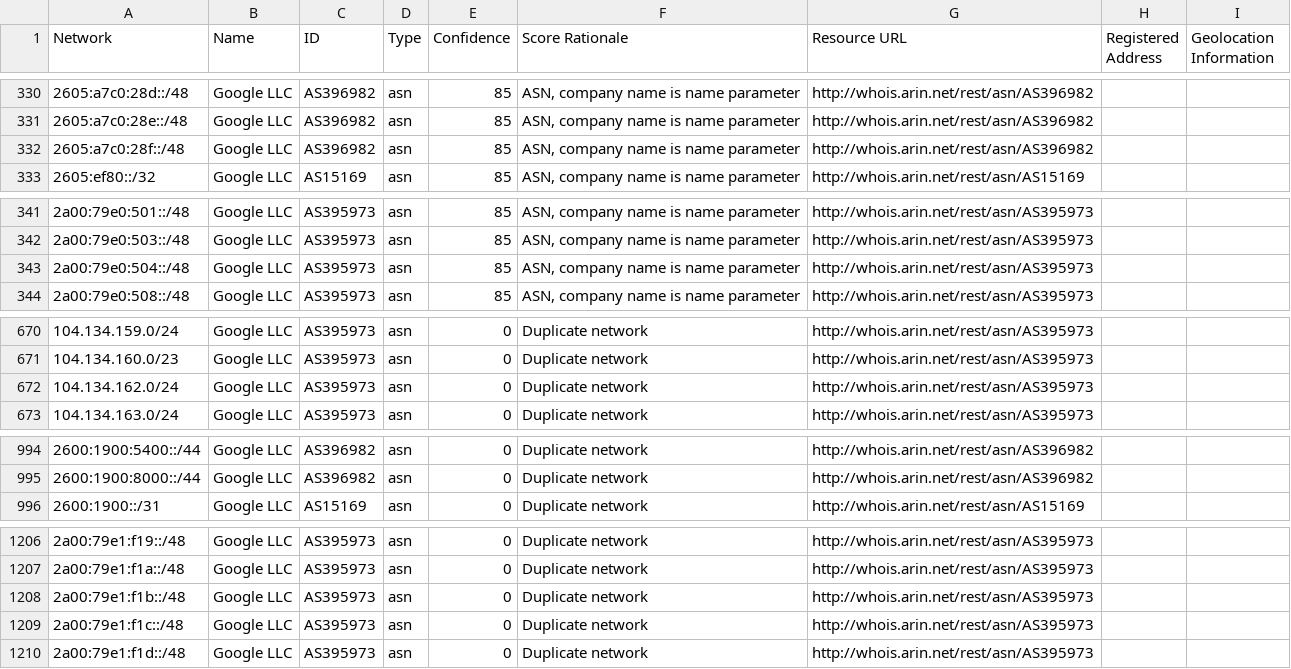
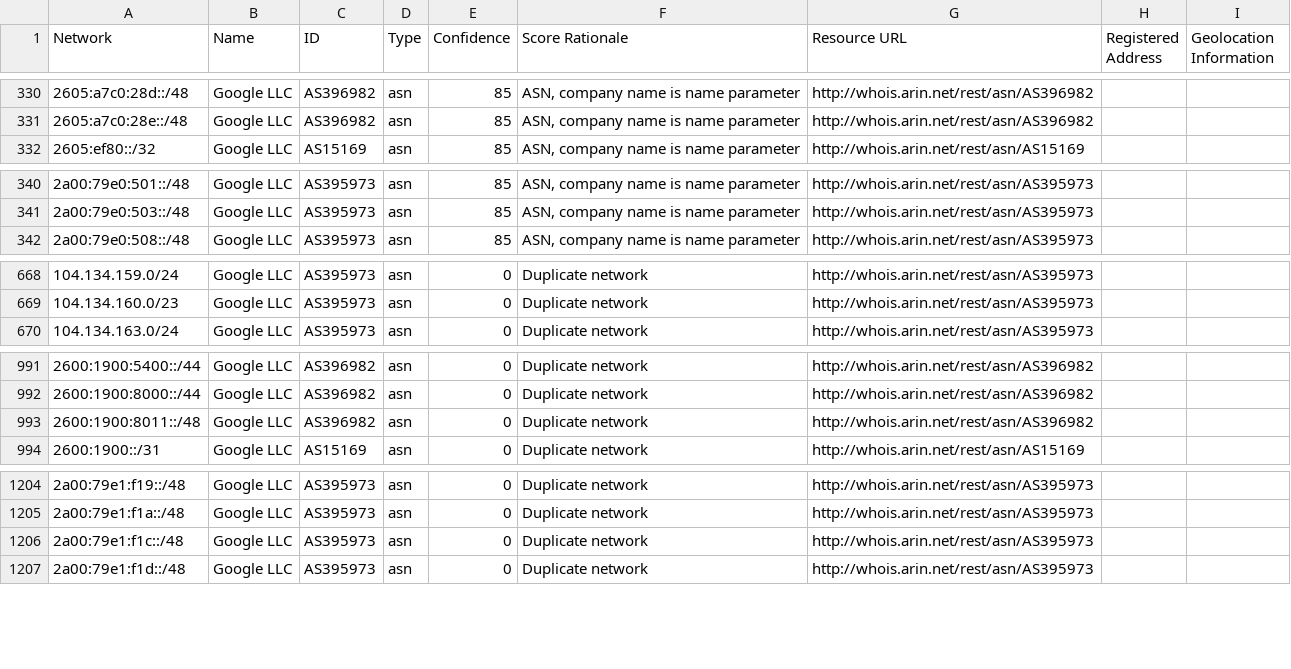
Before and after one commit to venkataramanab/NetblockTool, a CSV file: data/Google.csv, drawn as a sheet; only a part is shown, gaps mark what is left out; removed rows and columns are numbered as before the commit, all else as after; the diff names each change by its address in the sheet, - before the commit and + after, or states it on an @@ line.

```diff
--- a/data/Google.csv
+++ b/data/Google.csv
-row 332: 2605:a7c0:28f::/48 | Google LLC | AS396982 | asn | 85 | ASN, company name is name parameter | http://whois.arin.net/rest/asn/AS396982
-row 343: 2a00:79e0:504::/48 | Google LLC | AS395973 | asn | 85 | ASN, company name is name parameter | http://whois.arin.net/rest/asn/AS395973
-row 672: 104.134.162.0/24 | Google LLC | AS395973 | asn | 0 | Duplicate network | http://whois.arin.net/rest/asn/AS395973
+row 993: 2600:1900:8011::/48 | Google LLC | AS396982 | asn | 0 | Duplicate network | http://whois.arin.net/rest/asn/AS396982
-row 1208: 2a00:79e1:f1b::/48 | Google LLC | AS395973 | asn | 0 | Duplicate network | http://whois.arin.net/rest/asn/AS395973
```
Also changed, not shown: data/Facebook.csv.
